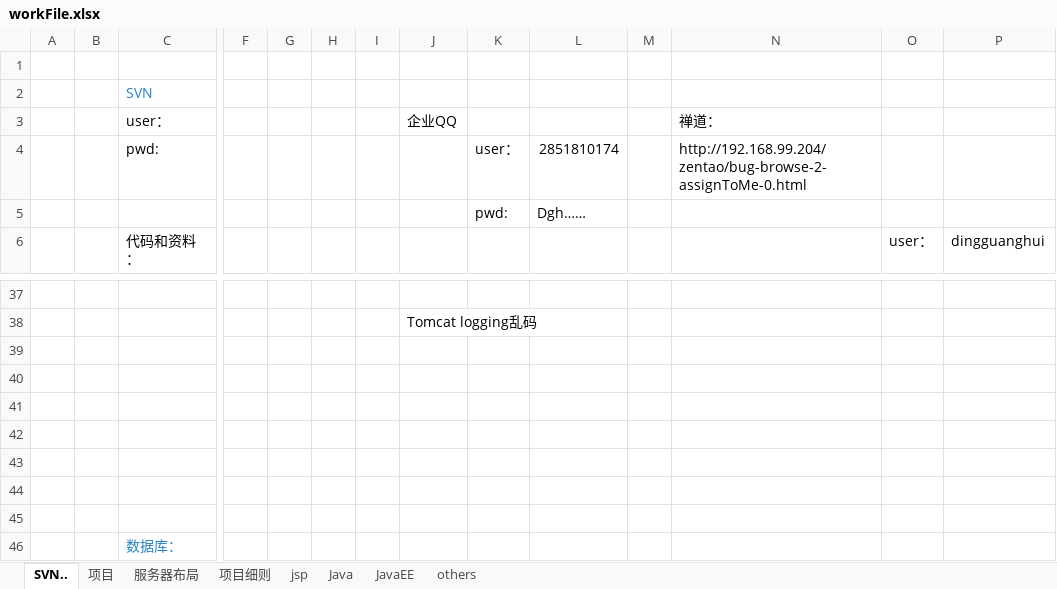
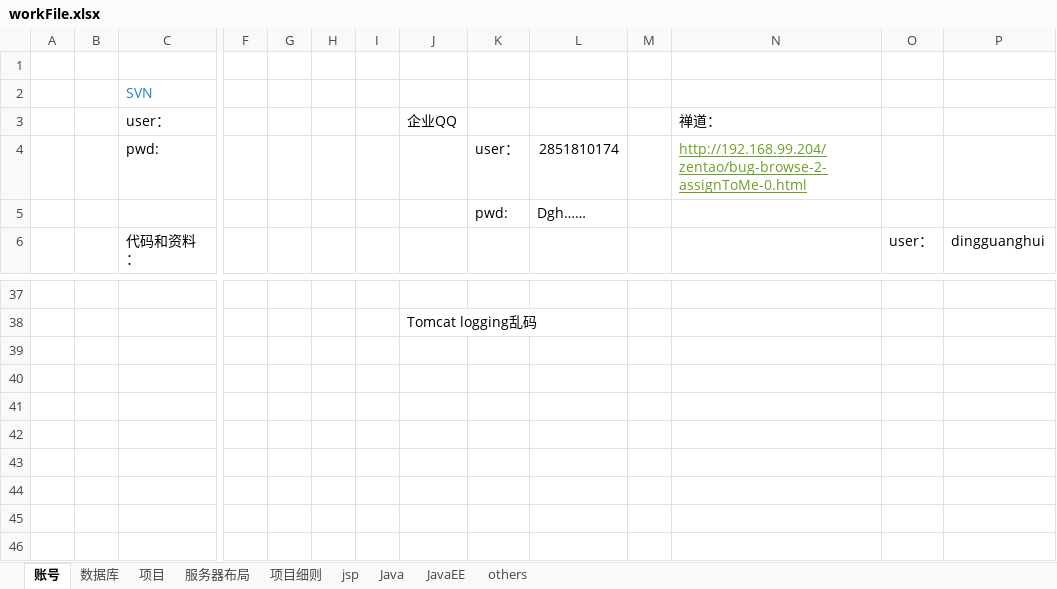
Before and after one commit to Hermes1996/jsp, an Excel workbook: xml/workFile.xlsx, sheet 账号, drawn as a sheet; only a part is shown, gaps mark what is left out; values as stored, in another font and other column widths than the file's, no borders; charts and pictures not drawn; rows hold the shown columns only; the diff names each change by its address in the sheet, - before the commit and + after, or states it on an @@ line.

```diff
--- a/xml/workFile.xlsx (sheet 账号)
+++ b/xml/workFile.xlsx (sheet 账号)
-sheet tab: SVN..
+sheet tab: 账号
+sheet tab: 数据库
@@ N4 underline: off → on, text colour: black → #6B9F25 @@
-row 39: (empty)
-row 40: (empty)
-row 41: (empty)
-row 42: (empty)
-row 43: (empty)
-row 44: (empty)
-row 45: (empty)
-row 46:  |  | 数据库：
```
Also changed, not shown: sheet others, sheet 项目细则, sheet jsp, charts or pictures, 1 other file.
